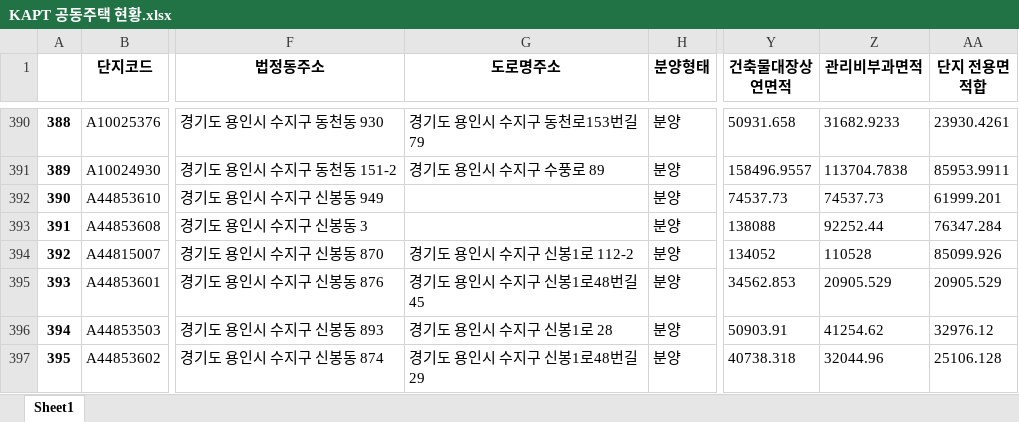
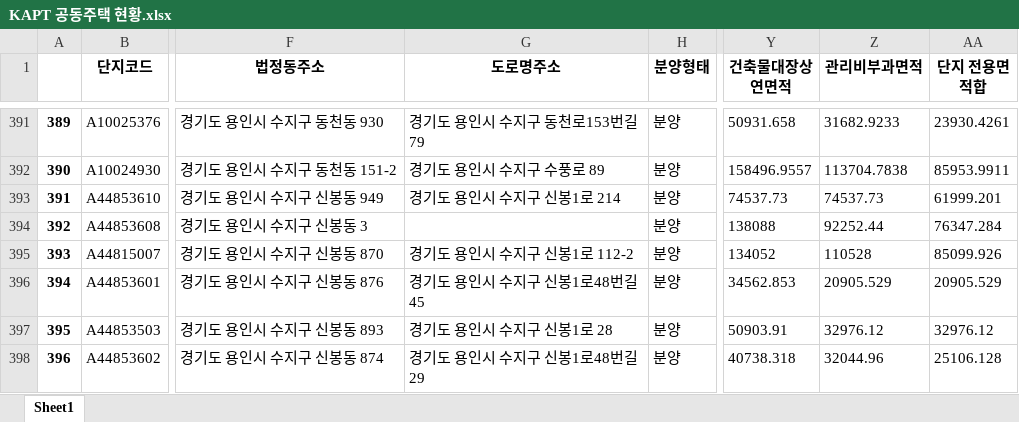
Before and after one commit to iamjino/tanimaul, an Excel workbook: doc/KAPT 공동주택 현황.xlsx, sheet Sheet1, drawn as a sheet; only a part is shown, gaps mark what is left out; values as stored, in another font and other column widths than the file's, no borders; addresses are those after the commit; the diff covers the shown part only; the diff names each change by its address in the sheet, - before the commit and + after, or states it on an @@ line.

```diff
--- a/doc/KAPT 공동주택 현황.xlsx (sheet Sheet1)
+++ b/doc/KAPT 공동주택 현황.xlsx (sheet Sheet1)
@@ column A renumbered from row 143 down @@
-G393 (도로명주소): (empty)
+G393 (도로명주소): 경기도 용인시 수지구 신봉1로 214
-Z397 (관리비부과면적): 41254.62
+Z397 (관리비부과면적): 32976.12
```
Also changed, not shown: 1 added row and 26 edited cells elsewhere in this sheet, doc/공동주택 현황.xlsx, 6 other files.
